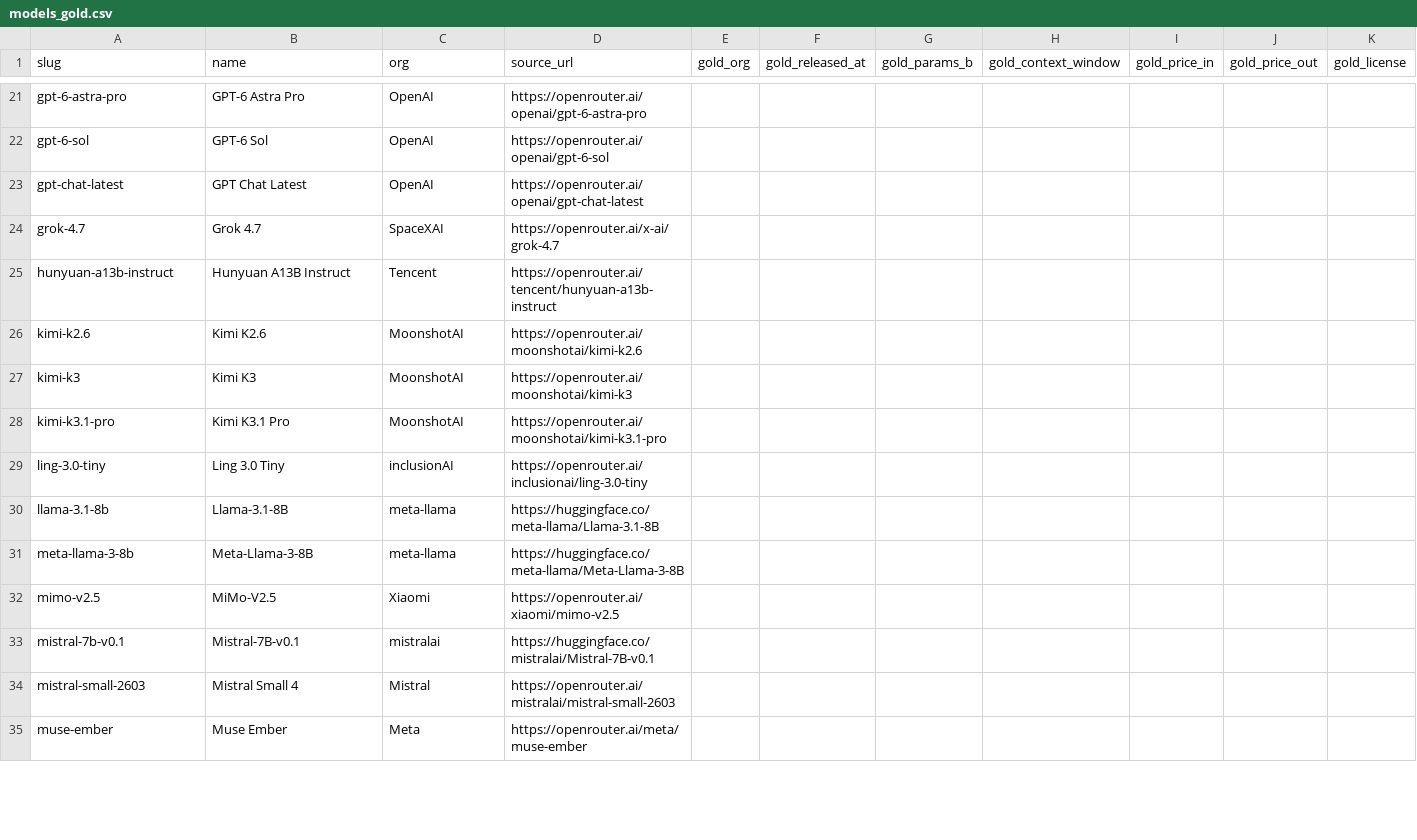
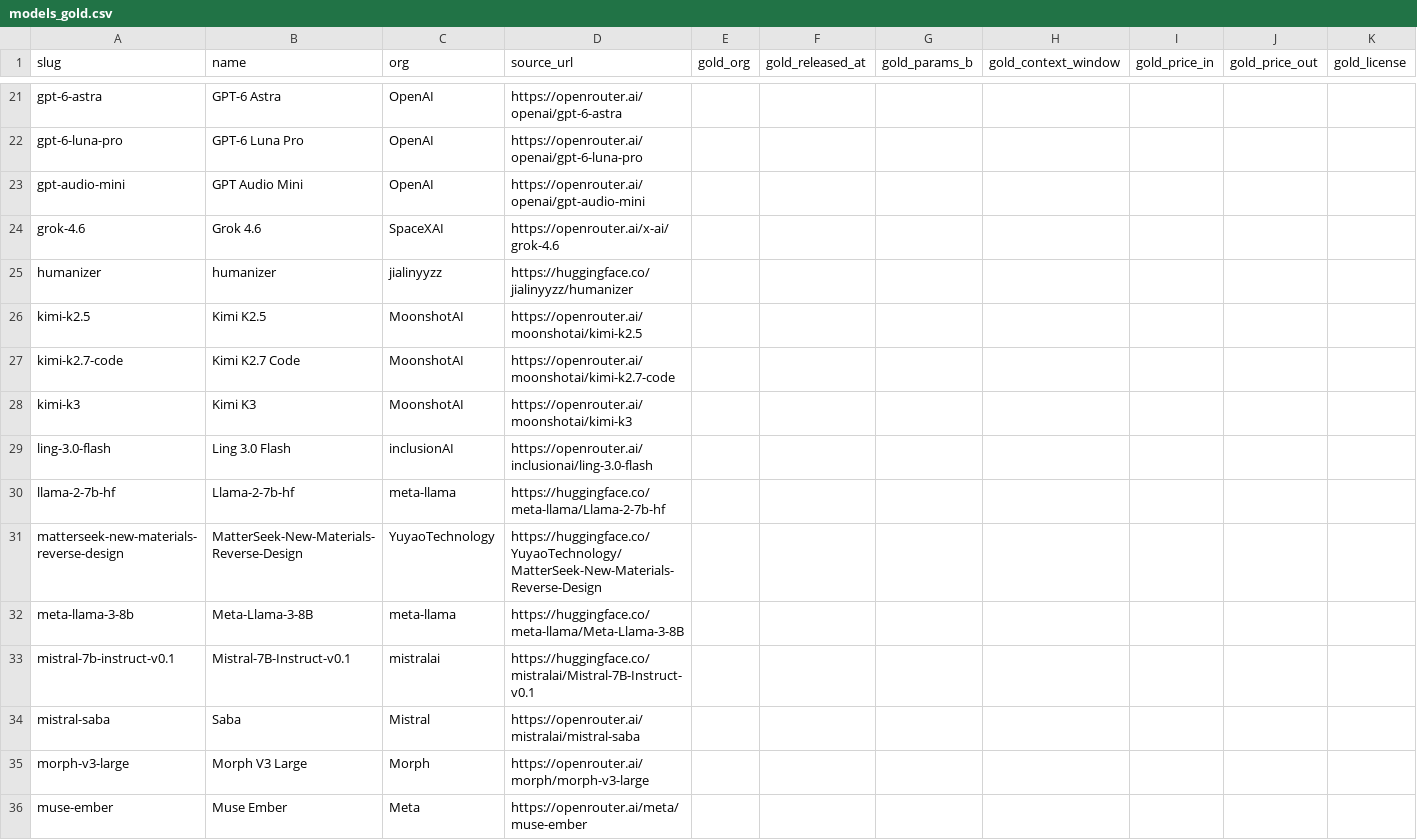
Before and after one commit to lazicmilos/vesti, a CSV file: eval/models_gold.csv, drawn as a sheet; only a part is shown, gaps mark what is left out; removed rows and columns are numbered as before the commit, all else as after; rows hold the shown columns only; the diff covers the shown part only; the diff names each change by its address in the sheet, - before the commit and + after, or states it on an @@ line.

```diff
--- a/eval/models_gold.csv
+++ b/eval/models_gold.csv
-A21 (slug): gpt-6-astra-pro
+A21 (slug): gpt-6-astra
-B21 (name): GPT-6 Astra Pro
+B21 (name): GPT-6 Astra
-D21 (source_url): https://openrouter.ai/openai/gpt-6-astra-pro
+D21 (source_url): https://openrouter.ai/openai/gpt-6-astra
-A22 (slug): gpt-6-sol
+A22 (slug): gpt-6-luna-pro
-B22 (name): GPT-6 Sol
+B22 (name): GPT-6 Luna Pro
-D22 (source_url): https://openrouter.ai/openai/gpt-6-sol
+D22 (source_url): https://openrouter.ai/openai/gpt-6-luna-pro
-row 23: gpt-chat-latest | GPT Chat Latest | OpenAI | https://openrouter.ai/openai/gpt-chat-latest
+row 23: gpt-audio-mini | GPT Audio Mini | OpenAI | https://openrouter.ai/openai/gpt-audio-mini
-A24 (slug): grok-4.7
+A24 (slug): grok-4.6
-B24 (name): Grok 4.7
+B24 (name): Grok 4.6
-D24 (source_url): https://openrouter.ai/x-ai/grok-4.7
+D24 (source_url): https://openrouter.ai/x-ai/grok-4.6
-row 25: hunyuan-a13b-instruct | Hunyuan A13B Instruct | Tencent | https://openrouter.ai/tencent/hunyuan-a13b-instruct
+row 25: humanizer | humanizer | jialinyyzz | https://huggingface.co/jialinyyzz/humanizer
-A26 (slug): kimi-k2.6
+A26 (slug): kimi-k2.5
-B26 (name): Kimi K2.6
+B26 (name): Kimi K2.5
-D26 (source_url): https://openrouter.ai/moonshotai/kimi-k2.6
+D26 (source_url): https://openrouter.ai/moonshotai/kimi-k2.5
+row 27: kimi-k2.7-code | Kimi K2.7 Code | MoonshotAI | https://openrouter.ai/moonshotai/kimi-k2.7-code
-row 28: kimi-k3.1-pro | Kimi K3.1 Pro | MoonshotAI | https://openrouter.ai/moonshotai/kimi-k3.1-pro
-A29 (slug): ling-3.0-tiny
+A29 (slug): ling-3.0-flash
-B29 (name): Ling 3.0 Tiny
+B29 (name): Ling 3.0 Flash
-D29 (source_url): https://openrouter.ai/inclusionai/ling-3.0-tiny
+D29 (source_url): https://openrouter.ai/inclusionai/ling-3.0-flash
-A30 (slug): llama-3.1-8b
+A30 (slug): llama-2-7b-hf
-B30 (name): Llama-3.1-8B
+B30 (name): Llama-2-7b-hf
-D30 (source_url): https://huggingface.co/meta-llama/Llama-3.1-8B
+D30 (source_url): https://huggingface.co/meta-llama/Llama-2-7b-hf
+row 31: matterseek-new-materials-reverse-design | MatterSeek-New-Materials-Reverse-Design | YuyaoTechnology | https://huggingface.co/YuyaoTechnology/MatterSeek-New-Materials-Reverse-Design
-row 32: mimo-v2.5 | MiMo-V2.5 | Xiaomi | https://openrouter.ai/xiaomi/mimo-v2.5
-A33 (slug): mistral-7b-v0.1
+A33 (slug): mistral-7b-instruct-v0.1
-B33 (name): Mistral-7B-v0.1
+B33 (name): Mistral-7B-Instruct-v0.1
-D33 (source_url): https://huggingface.co/mistralai/Mistral-7B-v0.1
+D33 (source_url): https://huggingface.co/mistralai/Mistral-7B-Instruct-v0.1
-row 34: mistral-small-2603 | Mistral Small 4 | Mistral | https://openrouter.ai/mistralai/mistral-small-2603
+row 34: mistral-saba | Saba | Mistral | https://openrouter.ai/mistralai/mistral-saba
+row 35: morph-v3-large | Morph V3 Large | Morph | https://openrouter.ai/morph/morph-v3-large
```
Also changed, not shown: 11 added rows, 12 removed rows and 42 edited cells elsewhere in this file.
